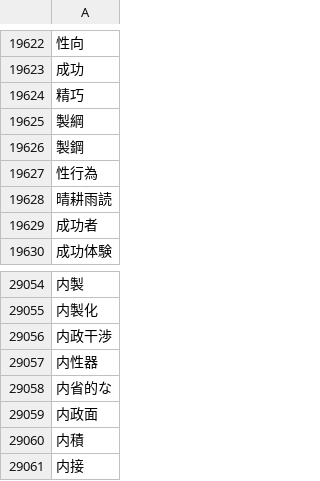
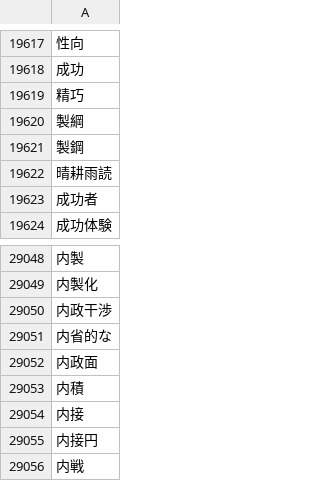
Before and after one commit to katahiromz/mojiben, a TSV file: python/basic.tsv, drawn as a sheet; only a part is shown, gaps mark what is left out; the shorter side is filled out with more unchanged rows; the diff covers the shown part only; the diff names each change by its address in the sheet, - before the commit and + after, or states it on an @@ line.

```diff
--- a/python/basic.tsv
+++ b/python/basic.tsv
-row 19627: 性行為
-row 29057: 内性器
```
Also changed, not shown: 5 removed rows elsewhere in this file, 5 other files.
